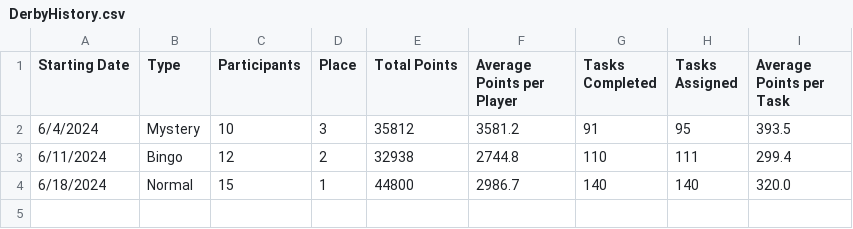
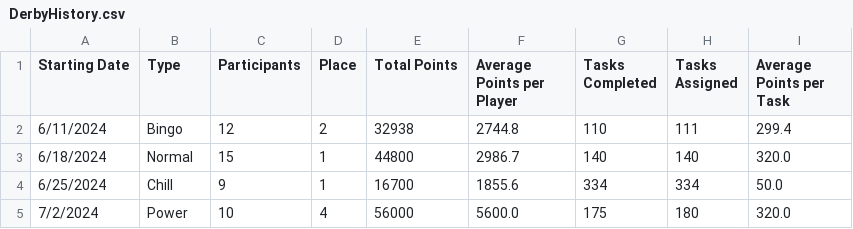
Before and after one commit to azuremeadows/azuremeadows.github.io, a CSV file: docs/_data/DerbyHistory.csv, drawn as a sheet; removed rows and columns are numbered as before the commit, all else as after; the diff names each change by its address in the sheet, - before the commit and + after, or states it on an @@ line.

Commit message:
Commit from GitHub Actions (Fetch CSV Data)

```diff
--- a/docs/_data/DerbyHistory.csv
+++ b/docs/_data/DerbyHistory.csv
-row 2: 6/4/2024 | Mystery | 10 | 3 | 35812 | 3581.2 | 91 | 95 | 393.5
+row 4: 6/25/2024 | Chill | 9 | 1 | 16700 | 1855.6 | 334 | 334 | 50.0
+row 5: 7/2/2024 | Power | 10 | 4 | 56000 | 5600.0 | 175 | 180 | 320.0
```
Also changed, not shown: docs/_data/memberStats.csv, docs/_data/neighborhoodStats.csv.
